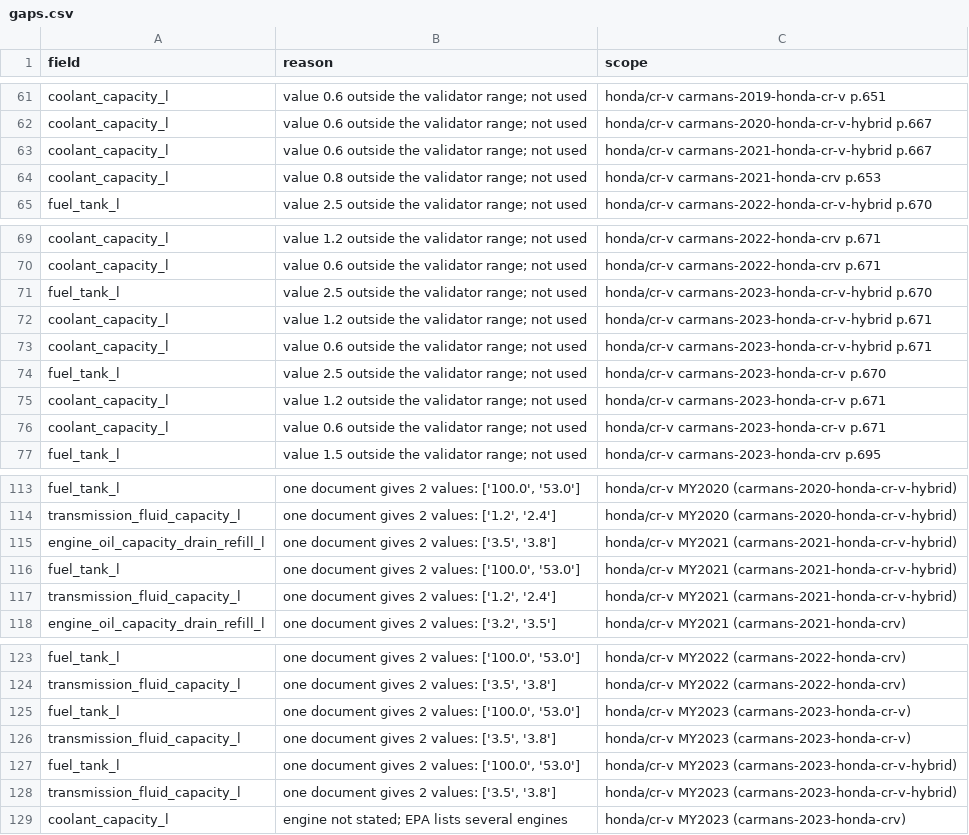
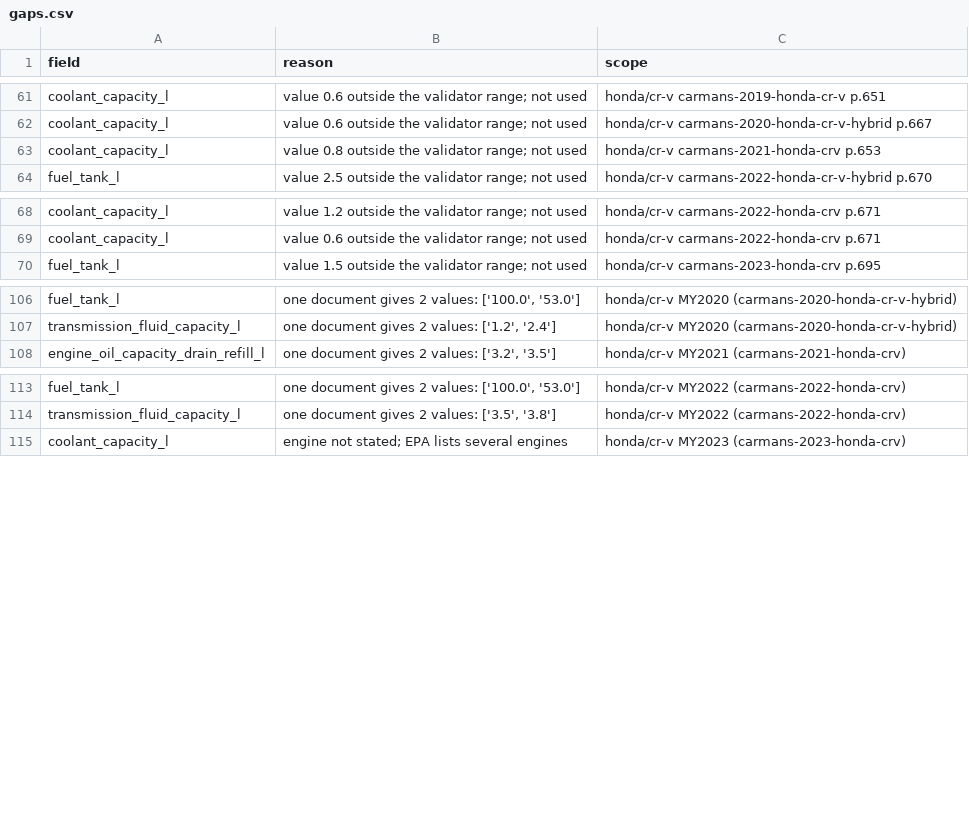
Before and after one commit to bomba1112/AutoExpert, a CSV file: data_work/honda/staging/cr-v/gaps.csv, drawn as a sheet; only a part is shown, gaps mark what is left out.

```diff
--- a/data_work/honda/staging/cr-v/gaps.csv
+++ b/data_work/honda/staging/cr-v/gaps.csv
@@ -62,3 +62,2 @@ coolant_capacity_l,value 0.6 outside the validator range; not used,honda/cr-v ca
 coolant_capacity_l,value 0.6 outside the validator range; not used,honda/cr-v carmans-2020-honda-cr-v-hybrid p.667
-coolant_capacity_l,value 0.6 outside the validator range; not used,honda/cr-v carmans-2021-honda-cr-v-hybrid p.667
 coolant_capacity_l,value 0.8 outside the validator range; not used,honda/cr-v carmans-2021-honda-crv p.653
@@ -70,8 +69,2 @@ coolant_capacity_l,value 1.2 outside the validator range; not used,honda/cr-v ca
 coolant_capacity_l,value 0.6 outside the validator range; not used,honda/cr-v carmans-2022-honda-crv p.671
-fuel_tank_l,value 2.5 outside the validator range; not used,honda/cr-v carmans-2023-honda-cr-v-hybrid p.670
-coolant_capacity_l,value 1.2 outside the validator range; not used,honda/cr-v carmans-2023-honda-cr-v-hybrid p.671
-coolant_capacity_l,value 0.6 outside the validator range; not used,honda/cr-v carmans-2023-honda-cr-v-hybrid p.671
-fuel_tank_l,value 2.5 outside the validator range; not used,honda/cr-v carmans-2023-honda-cr-v p.670
-coolant_capacity_l,value 1.2 outside the validator range; not used,honda/cr-v carmans-2023-honda-cr-v p.671
-coolant_capacity_l,value 0.6 outside the validator range; not used,honda/cr-v carmans-2023-honda-cr-v p.671
 fuel_tank_l,value 1.5 outside the validator range; not used,honda/cr-v carmans-2023-honda-crv p.695
@@ -114,5 +107,2 @@ fuel_tank_l,"one document gives 2 values: ['100.0', '53.0']",honda/cr-v MY2020 (
 transmission_fluid_capacity_l,"one document gives 2 values: ['1.2', '2.4']",honda/cr-v MY2020 (carmans-2020-honda-cr-v-hybrid)
-engine_oil_capacity_drain_refill_l,"one document gives 2 values: ['3.5', '3.8']",honda/cr-v MY2021 (carmans-2021-honda-cr-v-hybrid)
-fuel_tank_l,"one document gives 2 values: ['100.0', '53.0']",honda/cr-v MY2021 (carmans-2021-honda-cr-v-hybrid)
-transmission_fluid_capacity_l,"one document gives 2 values: ['1.2', '2.4']",honda/cr-v MY2021 (carmans-2021-honda-cr-v-hybrid)
 engine_oil_capacity_drain_refill_l,"one document gives 2 values: ['3.2', '3.5']",honda/cr-v MY2021 (carmans-2021-honda-crv)
@@ -124,6 +114,2 @@ fuel_tank_l,"one document gives 2 values: ['100.0', '53.0']",honda/cr-v MY2022 (
 transmission_fluid_capacity_l,"one document gives 2 values: ['3.5', '3.8']",honda/cr-v MY2022 (carmans-2022-honda-crv)
-fuel_tank_l,"one document gives 2 values: ['100.0', '53.0']",honda/cr-v MY2023 (carmans-2023-honda-cr-v)
-transmission_fluid_capacity_l,"one document gives 2 values: ['3.5', '3.8']",honda/cr-v MY2023 (carmans-2023-honda-cr-v)
-fuel_tank_l,"one document gives 2 values: ['100.0', '53.0']",honda/cr-v MY2023 (carmans-2023-honda-cr-v-hybrid)
-transmission_fluid_capacity_l,"one document gives 2 values: ['3.5', '3.8']",honda/cr-v MY2023 (carmans-2023-honda-cr-v-hybrid)
 coolant_capacity_l,engine not stated; EPA lists several engines,honda/cr-v MY2023 (carmans-2023-honda-crv)
```
Also changed, not shown: data_work/honda/staging/accord/gaps.csv, data_work/honda/staging/civic/gaps.csv, 53 other files.
